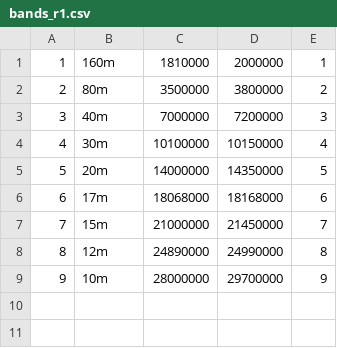
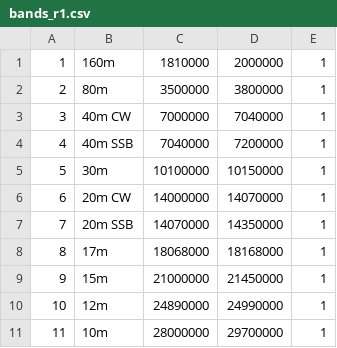
Before and after one commit to DF8MH/X6100-IU1WXY, a CSV file: sql/bands_r1.csv, drawn as a sheet; removed rows and columns are numbered as before the commit, all else as after; the diff names each change by its address in the sheet, - before the commit and + after, or states it on an @@ line.

```diff
--- a/sql/bands_r1.csv
+++ b/sql/bands_r1.csv
-E2: 2
+E2: 1
-row 3: 3 | 40m | 7000000 | 7200000 | 3
+row 3: 3 | 40m CW | 7000000 | 7040000 | 1
+row 4: 4 | 40m SSB | 7040000 | 7200000 | 1
@@ column A renumbered from row 5 down @@
-E5: 4
+E5: 1
-row 5: 5 | 20m | 14000000 | 14350000 | 5
+row 6: 6 | 20m CW | 14000000 | 14070000 | 1
+row 7: 7 | 20m SSB | 14070000 | 14350000 | 1
-E8: 6
+E8: 1
-E9: 7
+E9: 1
-E10: 8
+E10: 1
-E11: 9
+E11: 1
```
Also changed, not shown: sql/band_params.csv, 13 other files.
